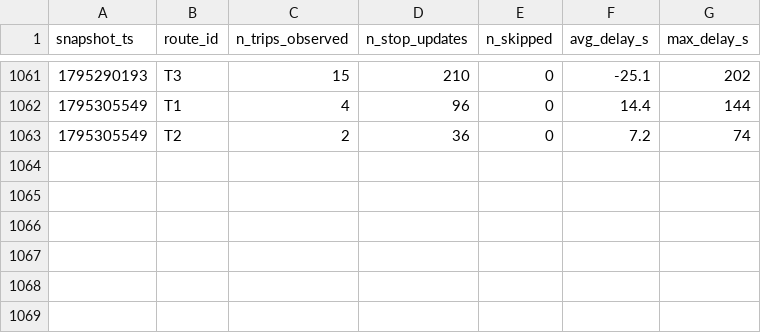
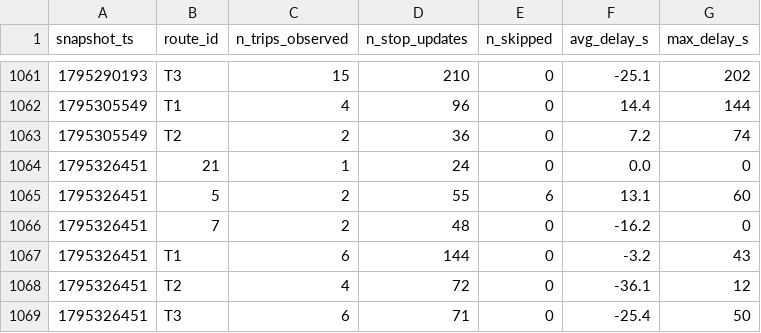
Before and after one commit to salmazaime/smart-mobility-lemans, a CSV file: data/history/route_delays_2026-11.csv, drawn as a sheet; only a part is shown, gaps mark what is left out.

```diff
--- a/data/history/route_delays_2026-11.csv
+++ b/data/history/route_delays_2026-11.csv
@@ -1063 +1063,7 @@ snapshot_ts,route_id,n_trips_observed,n_stop_updates,n_skipped,avg_delay_s,max_d
 1795305549,T2,2,36,0,7.2,74
+1795326451,21,1,24,0,0.0,0
+1795326451,5,2,55,6,13.1,60
+1795326451,7,2,48,0,-16.2,0
+1795326451,T1,6,144,0,-3.2,43
+1795326451,T2,4,72,0,-36.1,12
+1795326451,T3,6,71,0,-25.4,50
```
Also changed, not shown: 1 other file.
